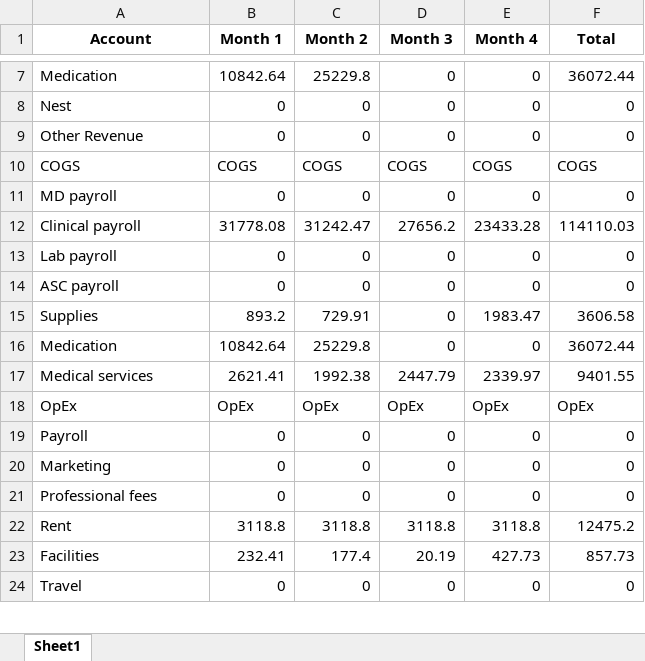
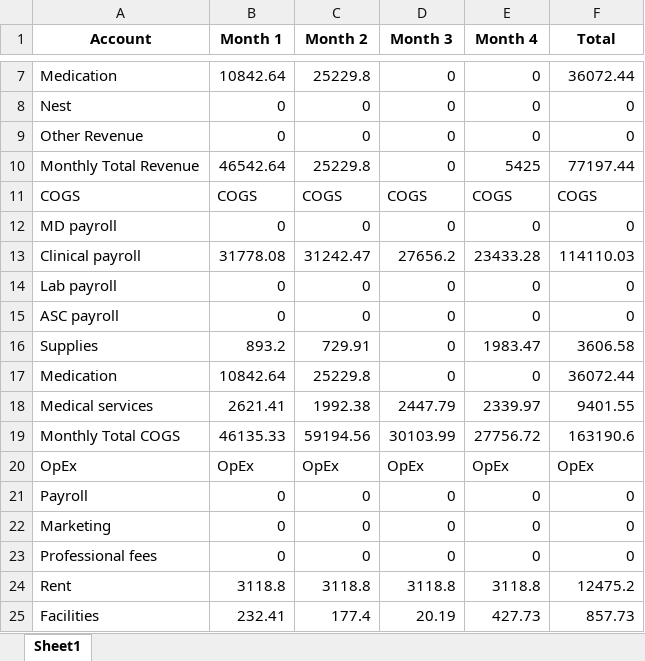
Before and after one commit to rukus05/Spring-Python, an Excel workbook: Financial Statements/df_DAN.xlsx, sheet Sheet1, drawn as a sheet; only a part is shown, gaps mark what is left out; the shorter side is filled out with more unchanged rows; values as stored, in another font and other column widths than the file's, no borders; the diff names each change by its address in the sheet, - before the commit and + after, or states it on an @@ line.

```diff
--- a/Financial Statements/df_DAN.xlsx (sheet Sheet1)
+++ b/Financial Statements/df_DAN.xlsx (sheet Sheet1)
+row 10: Monthly Total Revenue | 46542.64 | 25229.8 | 0 | 5425 | 77197.44
+row 19: Monthly Total COGS | 46135.33 | 59194.56 | 30103.99 | 27756.72 | 163190.6
```
Also changed, not shown: Financial Statements/ALL_Sites.xlsx, Financial Statements/df_NYC.xlsx, 11 other files.
